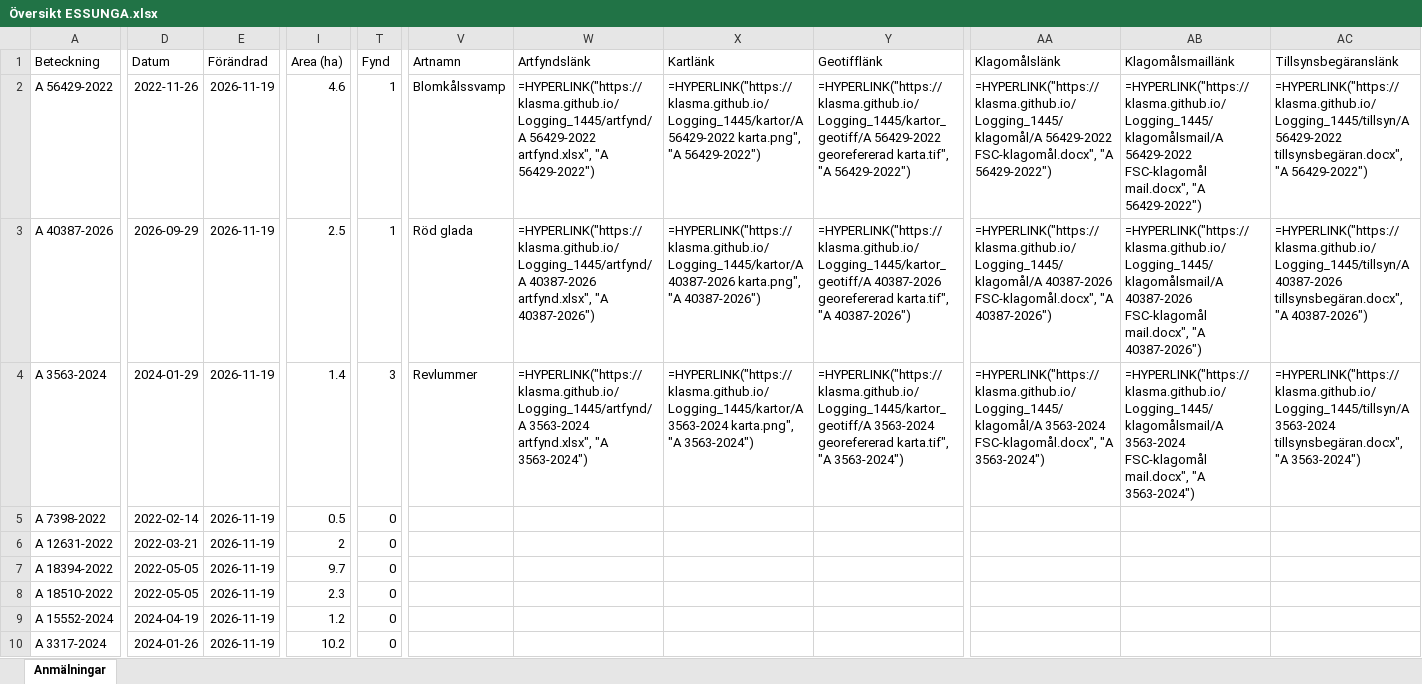
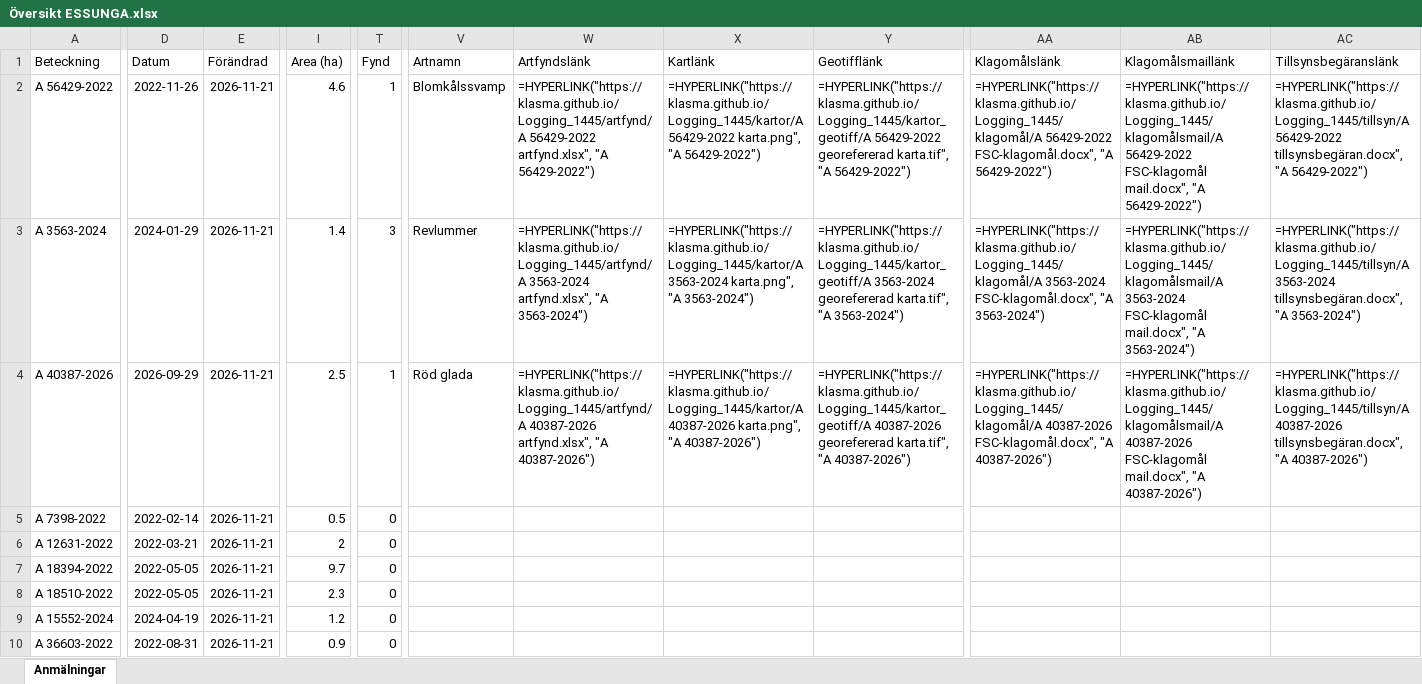
Before and after one commit to klasma/Logging_1445, an Excel workbook: Översikt ESSUNGA.xlsx, sheet Anmälningar, drawn as a sheet; only a part is shown, gaps mark what is left out; values as stored, in another font and other column widths than the file's, no borders; formulas without a stored value are shown as written; the diff covers the shown part only; the diff names each change by its address in the sheet, - before the commit and + after, or states it on an @@ line.

```diff
--- a/Översikt ESSUNGA.xlsx (sheet Anmälningar)
+++ b/Översikt ESSUNGA.xlsx (sheet Anmälningar)
-E2:E10 (Förändrad): 2026-11-19
+E2:E10 (Förändrad): 2026-11-21
-A3 (Beteckning): A 40387-2026
+A3 (Beteckning): A 3563-2024
-D3 (Datum): 2026-09-29
+D3 (Datum): 2024-01-29
-I3 (Area (ha)): 2.5
+I3 (Area (ha)): 1.4
-T3 (Fynd): 1
+T3 (Fynd): 3
-V3 (Artnamn): Röd glada
+V3 (Artnamn): Revlummer
-W3 (Artfyndslänk): =HYPERLINK("https://klasma.github.io/Logging_1445/artfynd/A 40387-2026 artfynd.xlsx", "A 40387-2026")
+W3 (Artfyndslänk): =HYPERLINK("https://klasma.github.io/Logging_1445/artfynd/A 3563-2024 artfynd.xlsx", "A 3563-2024")
-X3 (Kartlänk): =HYPERLINK("https://klasma.github.io/Logging_1445/kartor/A 40387-2026 karta.png", "A 40387-2026")
+X3 (Kartlänk): =HYPERLINK("https://klasma.github.io/Logging_1445/kartor/A 3563-2024 karta.png", "A 3563-2024")
-Y3 (Geotifflänk): =HYPERLINK("https://klasma.github.io/Logging_1445/kartor_geotiff/A 40387-2026 georefererad karta.tif", "A 40387-2026")
+Y3 (Geotifflänk): =HYPERLINK("https://klasma.github.io/Logging_1445/kartor_geotiff/A 3563-2024 georefererad karta.tif", "A 3563-2024")
-AA3 (Klagomålslänk): =HYPERLINK("https://klasma.github.io/Logging_1445/klagomål/A 40387-2026 FSC-klagomål.docx", "A 40387-2026")
+AA3 (Klagomålslänk): =HYPERLINK("https://klasma.github.io/Logging_1445/klagomål/A 3563-2024 FSC-klagomål.docx", "A 3563-2024")
-AB3 (Klagomålsmaillänk): =HYPERLINK("https://klasma.github.io/Logging_1445/klagomålsmail/A 40387-2026 FSC-klagomål mail.docx", "A 40387-2026")
+AB3 (Klagomålsmaillänk): =HYPERLINK("https://klasma.github.io/Logging_1445/klagomålsmail/A 3563-2024 FSC-klagomål mail.docx", "A 3563-2024")
-AC3 (Tillsynsbegäranslänk): =HYPERLINK("https://klasma.github.io/Logging_1445/tillsyn/A 40387-2026 tillsynsbegäran.docx", "A 40387-2026")
+AC3 (Tillsynsbegäranslänk): =HYPERLINK("https://klasma.github.io/Logging_1445/tillsyn/A 3563-2024 tillsynsbegäran.docx", "A 3563-2024")
-A4 (Beteckning): A 3563-2024
+A4 (Beteckning): A 40387-2026
-D4 (Datum): 2024-01-29
+D4 (Datum): 2026-09-29
-I4 (Area (ha)): 1.4
+I4 (Area (ha)): 2.5
-T4 (Fynd): 3
+T4 (Fynd): 1
-V4 (Artnamn): Revlummer
+V4 (Artnamn): Röd glada
-W4 (Artfyndslänk): =HYPERLINK("https://klasma.github.io/Logging_1445/artfynd/A 3563-2024 artfynd.xlsx", "A 3563-2024")
+W4 (Artfyndslänk): =HYPERLINK("https://klasma.github.io/Logging_1445/artfynd/A 40387-2026 artfynd.xlsx", "A 40387-2026")
-X4 (Kartlänk): =HYPERLINK("https://klasma.github.io/Logging_1445/kartor/A 3563-2024 karta.png", "A 3563-2024")
+X4 (Kartlänk): =HYPERLINK("https://klasma.github.io/Logging_1445/kartor/A 40387-2026 karta.png", "A 40387-2026")
-Y4 (Geotifflänk): =HYPERLINK("https://klasma.github.io/Logging_1445/kartor_geotiff/A 3563-2024 georefererad karta.tif", "A 3563-2024")
+Y4 (Geotifflänk): =HYPERLINK("https://klasma.github.io/Logging_1445/kartor_geotiff/A 40387-2026 georefererad karta.tif", "A 40387-2026")
-AA4 (Klagomålslänk): =HYPERLINK("https://klasma.github.io/Logging_1445/klagomål/A 3563-2024 FSC-klagomål.docx", "A 3563-2024")
+AA4 (Klagomålslänk): =HYPERLINK("https://klasma.github.io/Logging_1445/klagomål/A 40387-2026 FSC-klagomål.docx", "A 40387-2026")
-AB4 (Klagomålsmaillänk): =HYPERLINK("https://klasma.github.io/Logging_1445/klagomålsmail/A 3563-2024 FSC-klagomål mail.docx", "A 3563-2024")
+AB4 (Klagomålsmaillänk): =HYPERLINK("https://klasma.github.io/Logging_1445/klagomålsmail/A 40387-2026 FSC-klagomål mail.docx", "A 40387-2026")
-AC4 (Tillsynsbegäranslänk): =HYPERLINK("https://klasma.github.io/Logging_1445/tillsyn/A 3563-2024 tillsynsbegäran.docx", "A 3563-2024")
+AC4 (Tillsynsbegäranslänk): =HYPERLINK("https://klasma.github.io/Logging_1445/tillsyn/A 40387-2026 tillsynsbegäran.docx", "A 40387-2026")
-A10 (Beteckning): A 3317-2024
+A10 (Beteckning): A 36603-2022
-D10 (Datum): 2024-01-26
+D10 (Datum): 2022-08-31
-I10 (Area (ha)): 10.2
+I10 (Area (ha)): 0.9
```
Also changed, not shown: 334 edited cells elsewhere in this sheet, artfynd/A 3563-2024 artfynd.xlsx, artfynd/A 40387-2026 artfynd.xlsx, 15 other files.
